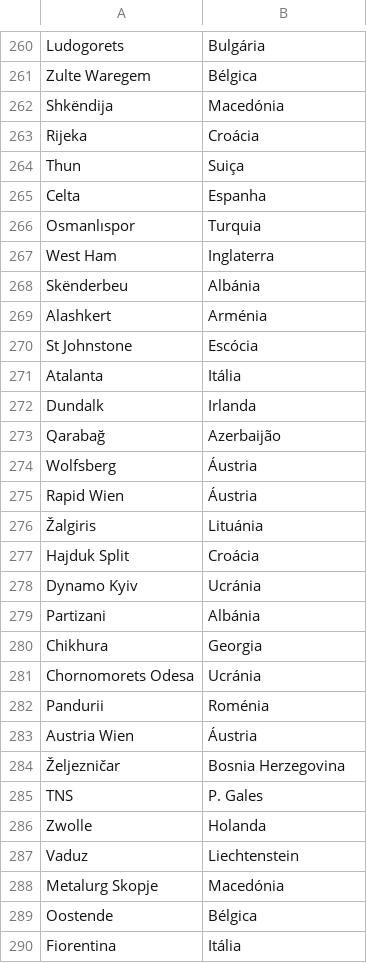
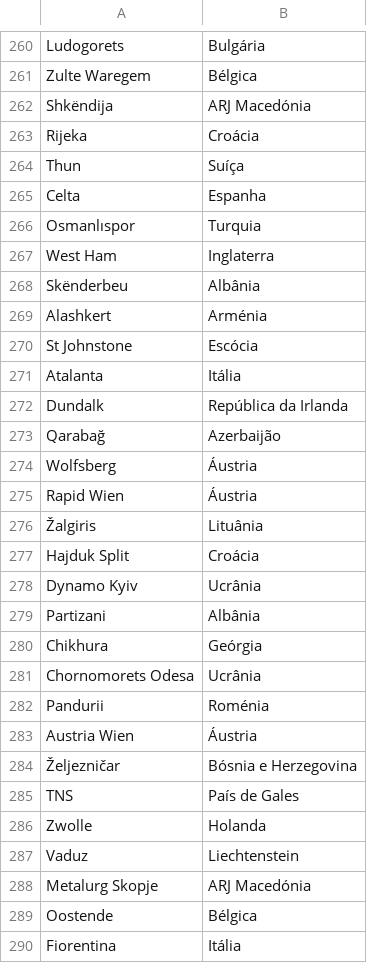
Before and after one commit to fariagu/uefa-eigencentrality, a CSV file: resources/ClubsByCountry.csv, drawn as a sheet; only a part is shown, gaps mark what is left out; the diff covers the shown part only.

```diff
--- a/resources/ClubsByCountry.csv
+++ b/resources/ClubsByCountry.csv
@@ -261,5 +261,5 @@ Ludogorets;Bulgária
 Zulte Waregem;Bélgica
-Shkëndija;Macedónia
+Shkëndija;ARJ Macedónia
 Rijeka;Croácia
-Thun;Suiça
+Thun;Suíça
 Celta;Espanha
@@ -267,3 +267,3 @@ Osmanlıspor;Turquia
 West Ham;Inglaterra
-Skënderbeu;Albánia
+Skënderbeu;Albânia
 Alashkert;Arménia
@@ -271,3 +271,3 @@ St Johnstone;Escócia
 Atalanta;Itália
-Dundalk;Irlanda
+Dundalk;República da Irlanda
 Qarabağ;Azerbaijão
@@ -275,15 +275,15 @@ Wolfsberg;Áustria
 Rapid Wien;Áustria
-Žalgiris;Lituánia
+Žalgiris;Lituânia
 Hajduk Split;Croácia
-Dynamo Kyiv;Ucránia
-Partizani;Albánia
-Chikhura;Georgia
-Chornomorets Odesa;Ucránia
+Dynamo Kyiv;Ucrânia
+Partizani;Albânia
+Chikhura;Geórgia
+Chornomorets Odesa;Ucrânia
 Pandurii;Roménia
 Austria Wien;Áustria
-Željezničar;Bosnia Herzegovina
-TNS;P. Gales
+Željezničar;Bósnia e Herzegovina
+TNS;País de Gales
 Zwolle;Holanda
 Vaduz;Liechtenstein
-Metalurg Skopje;Macedónia
+Metalurg Skopje;ARJ Macedónia
 Oostende;Bélgica
```
Also changed, not shown: 45 edited cells elsewhere in this file, src/ranking_countries.csv, 4 other files.
